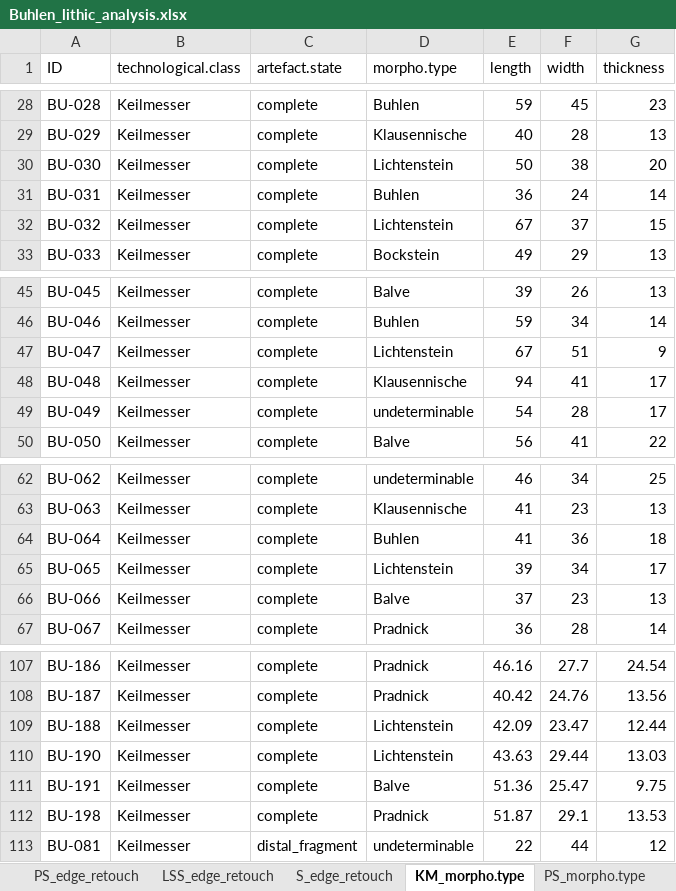
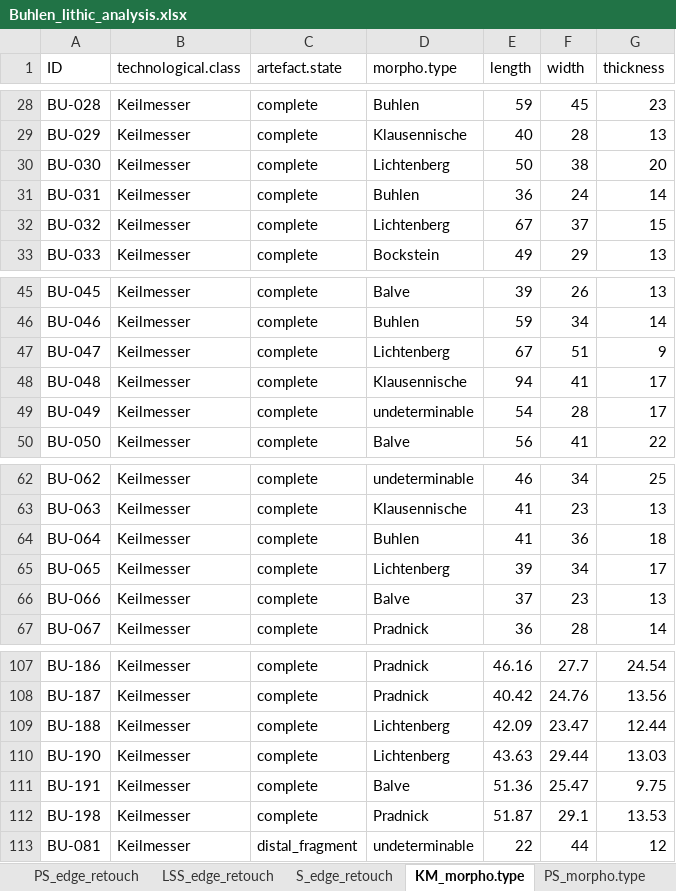
Before and after one commit to lschunk/Lithic_analysis_archaeology, an Excel workbook: analysis/Buhlen/derived_data/Buhlen_lithic_analysis.xlsx, sheet KM_morpho.type, drawn as a sheet; only a part is shown, gaps mark what is left out; values as stored, in another font and other column widths than the file's, no borders; the diff names each change by its address in the sheet, - before the commit and + after, or states it on an @@ line.

```diff
--- a/analysis/Buhlen/derived_data/Buhlen_lithic_analysis.xlsx (sheet KM_morpho.type)
+++ b/analysis/Buhlen/derived_data/Buhlen_lithic_analysis.xlsx (sheet KM_morpho.type)
-D30 (morpho.type): Lichtenstein
+D30 (morpho.type): Lichtenberg
-D32 (morpho.type): Lichtenstein
+D32 (morpho.type): Lichtenberg
-D47 (morpho.type): Lichtenstein
+D47 (morpho.type): Lichtenberg
-D65 (morpho.type): Lichtenstein
+D65 (morpho.type): Lichtenberg
-D109:D110 (morpho.type): Lichtenstein
+D109:D110 (morpho.type): Lichtenberg
```
Also changed, not shown: sheet KM_perimeter, sheet data, analysis/Buhlen/summary_stats/Buhlen_lithic_analysis_stats.xlsx, analysis/all_sites/raw_data/Buhlen_lithic_analysis.xlsx, 53 other files.
